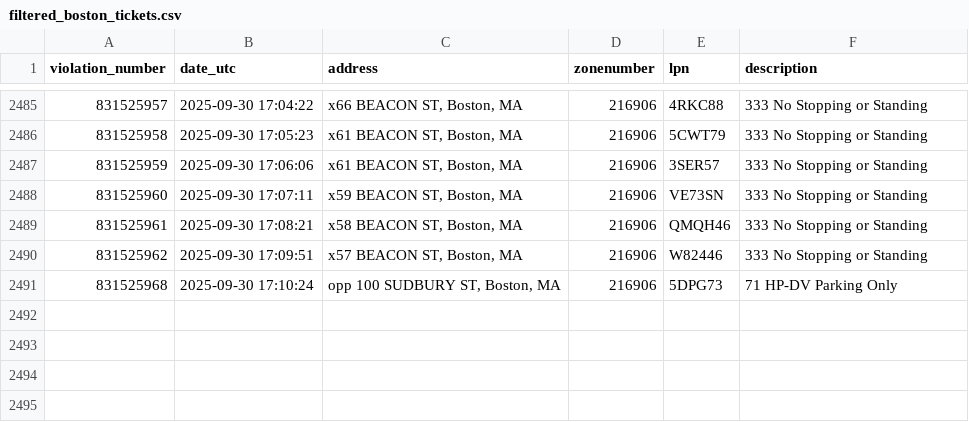
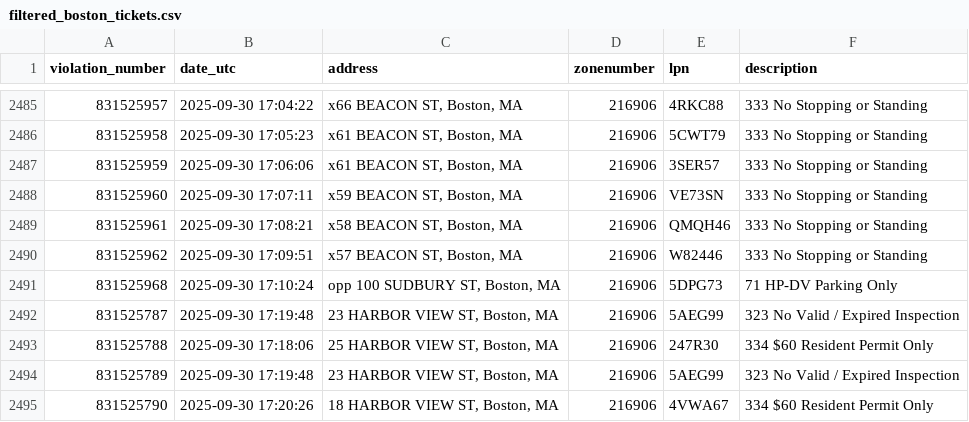
Before and after one commit to jack898/PollingAuto, a CSV file: filtered_boston_tickets.csv, drawn as a sheet; only a part is shown, gaps mark what is left out.

```diff
--- a/filtered_boston_tickets.csv
+++ b/filtered_boston_tickets.csv
@@ -2491 +2491,5 @@ violation_number,date_utc,address,zonenumber,lpn,description
 831525968,2025-09-30 17:10:24,"opp 100 SUDBURY ST, Boston, MA",216906,5DPG73,71 HP-DV Parking Only
+831525787,2025-09-30 17:19:48,"23 HARBOR VIEW ST, Boston, MA",216906,5AEG99,323 No Valid / Expired Inspection
+831525788,2025-09-30 17:18:06,"25 HARBOR VIEW ST, Boston, MA",216906,247R30,334 $60 Resident Permit Only
+831525789,2025-09-30 17:19:48,"23 HARBOR VIEW ST, Boston, MA",216906,5AEG99,323 No Valid / Expired Inspection
+831525790,2025-09-30 17:20:26,"18 HARBOR VIEW ST, Boston, MA",216906,4VWA67,334 $60 Resident Permit Only
```
Also changed, not shown: 6 other files.
